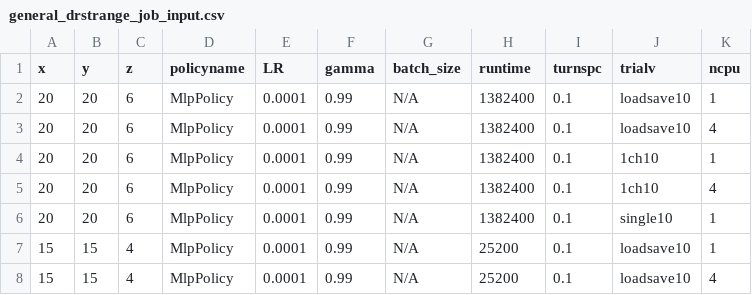
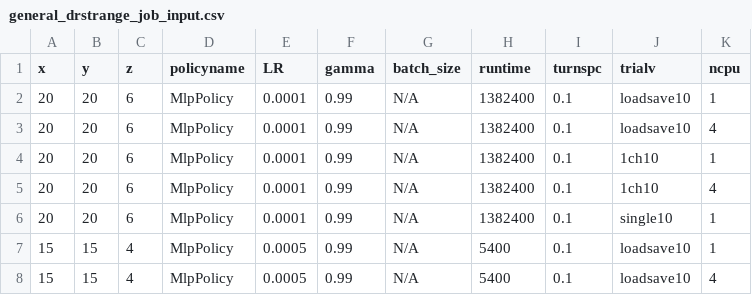
Before and after one commit to bogglem/MineSequencing, a CSV file: jobarrays/general_drstrange_job_input.csv, drawn as a sheet.

```diff
--- a/jobarrays/general_drstrange_job_input.csv
+++ b/jobarrays/general_drstrange_job_input.csv
@@ -6,3 +6,3 @@ x,y,z,policyname,LR,gamma,batch_size,runtime,turnspc,trialv,ncpu
 20,20,6,MlpPolicy,0.0001,0.99,N/A,1382400,0.1,single10,1
-15,15,4,MlpPolicy,0.0001,0.99,N/A,25200,0.1,loadsave10,1
-15,15,4,MlpPolicy,0.0001,0.99,N/A,25200,0.1,loadsave10,4
+15,15,4,MlpPolicy,0.0005,0.99,N/A,5400,0.1,loadsave10,1
+15,15,4,MlpPolicy,0.0005,0.99,N/A,5400,0.1,loadsave10,4
```
Also changed, not shown: 2 other files.
